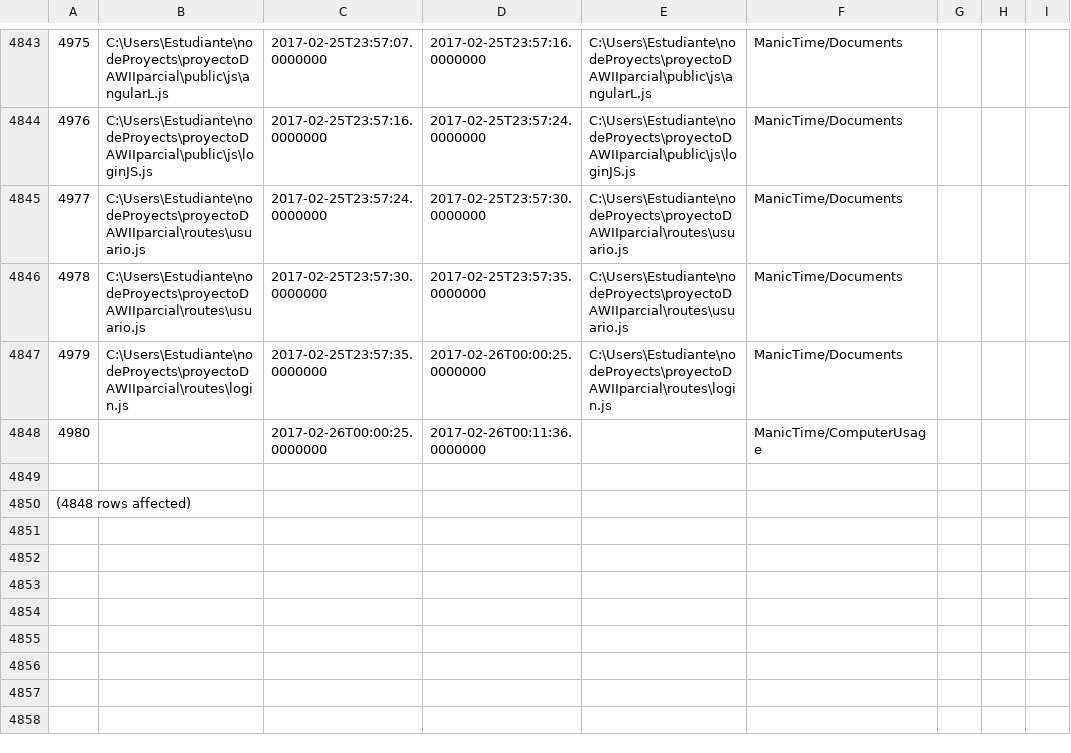
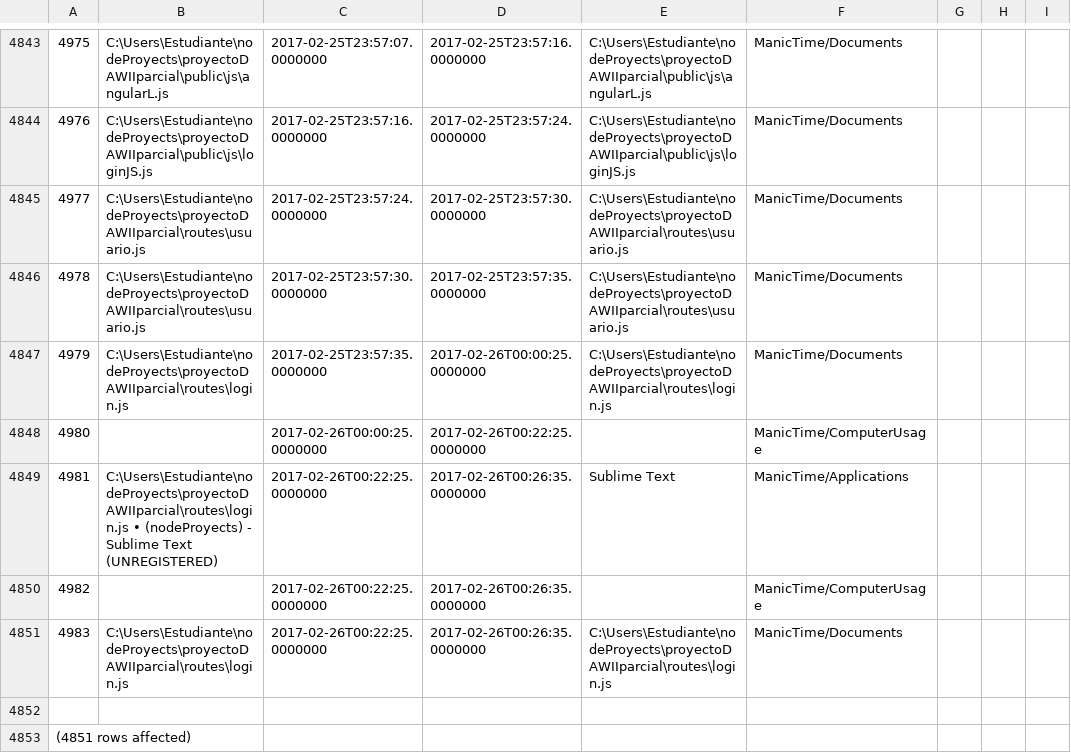
Before and after one commit to LeoEras/MTB, a CSV file: output18.csv, drawn as a sheet; only a part is shown, gaps mark what is left out; addresses are those after the commit; the diff names each change by its address in the sheet, - before the commit and + after, or states it on an @@ line.

Commit message:
Update

```diff
--- a/output18.csv
+++ b/output18.csv
-D4848: 2017-02-26T00:11:36.0000000
+D4848: 2017-02-26T00:22:25.0000000
+row 4849: 4981 | C:\Users\Estudiante\nodeProyects\proyectoDAWIIparcial\routes\login.js • (nodeProyects) - Sublime Text (UNREGISTERED) | 2017-02-26T00:22:25.0000000 | 2017-02-26T00:26:35.0000000 | Sublime Text | ManicTime/Applications
+row 4850: 4982 |  | 2017-02-26T00:22:25.0000000 | 2017-02-26T00:26:35.0000000 |  | ManicTime/ComputerUsage
+row 4851: 4983 | C:\Users\Estudiante\nodeProyects\proyectoDAWIIparcial\routes\login.js | 2017-02-26T00:22:25.0000000 | 2017-02-26T00:26:35.0000000 | C:\Users\Estudiante\nodeProyects\proyectoDAWIIparcial\routes\login.js | ManicTime/Documents
@@ column A renumbered from row 4853 down @@
```
